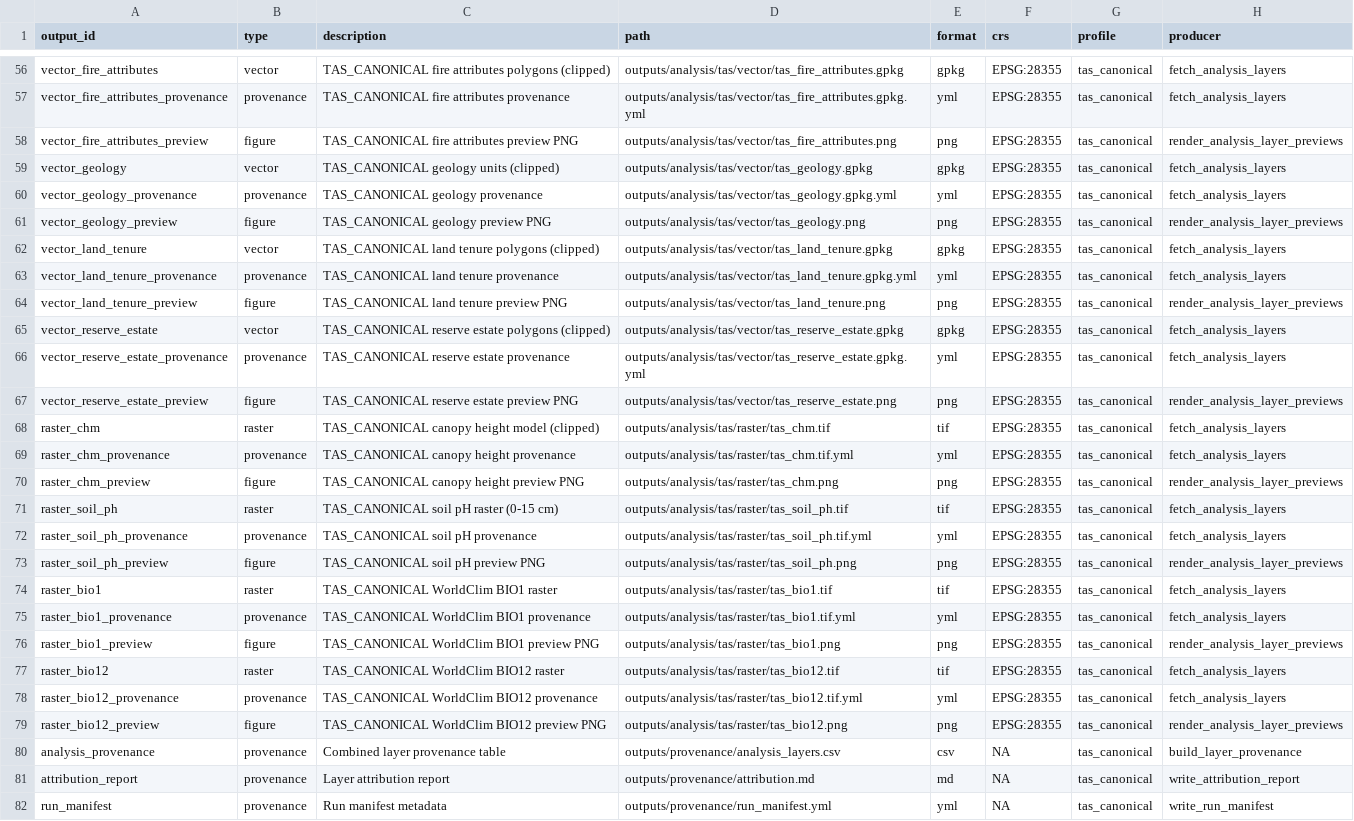
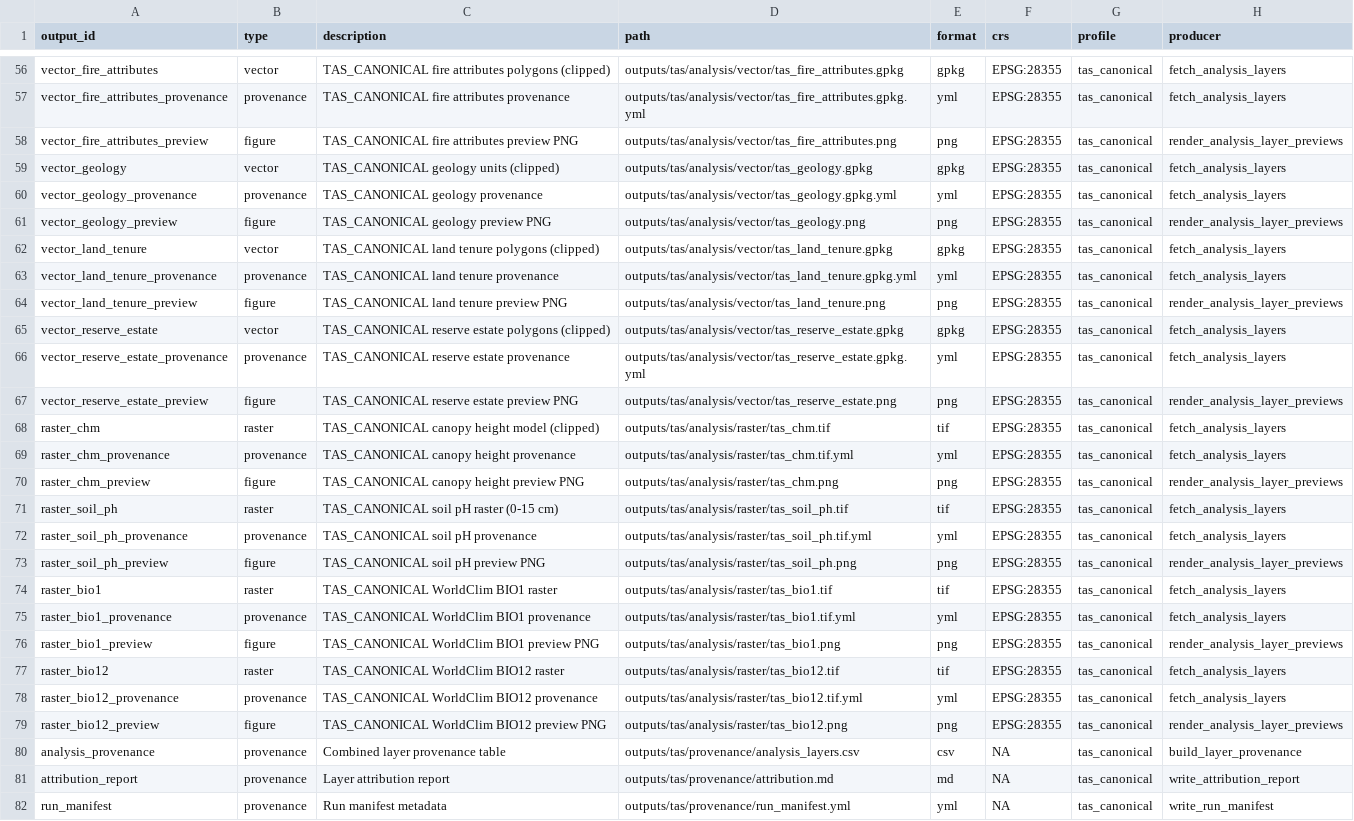
Before and after one commit to BWBrook/localmap_tas, a CSV file: inst/extdata/output_manifest_tas_canonical.csv, drawn as a sheet; only a part is shown, gaps mark what is left out; the diff covers the shown part only; the diff names each change by its address in the sheet, - before the commit and + after, or states it on an @@ line.

```diff
--- a/inst/extdata/output_manifest_tas_canonical.csv
+++ b/inst/extdata/output_manifest_tas_canonical.csv
-D56 (path): outputs/analysis/tas/vector/tas_fire_attributes.gpkg
+D56 (path): outputs/tas/analysis/vector/tas_fire_attributes.gpkg
-D57 (path): outputs/analysis/tas/vector/tas_fire_attributes.gpkg.yml
+D57 (path): outputs/tas/analysis/vector/tas_fire_attributes.gpkg.yml
-D58 (path): outputs/analysis/tas/vector/tas_fire_attributes.png
+D58 (path): outputs/tas/analysis/vector/tas_fire_attributes.png
-D59 (path): outputs/analysis/tas/vector/tas_geology.gpkg
+D59 (path): outputs/tas/analysis/vector/tas_geology.gpkg
-D60 (path): outputs/analysis/tas/vector/tas_geology.gpkg.yml
+D60 (path): outputs/tas/analysis/vector/tas_geology.gpkg.yml
-D61 (path): outputs/analysis/tas/vector/tas_geology.png
+D61 (path): outputs/tas/analysis/vector/tas_geology.png
-D62 (path): outputs/analysis/tas/vector/tas_land_tenure.gpkg
+D62 (path): outputs/tas/analysis/vector/tas_land_tenure.gpkg
-D63 (path): outputs/analysis/tas/vector/tas_land_tenure.gpkg.yml
+D63 (path): outputs/tas/analysis/vector/tas_land_tenure.gpkg.yml
-D64 (path): outputs/analysis/tas/vector/tas_land_tenure.png
+D64 (path): outputs/tas/analysis/vector/tas_land_tenure.png
-D65 (path): outputs/analysis/tas/vector/tas_reserve_estate.gpkg
+D65 (path): outputs/tas/analysis/vector/tas_reserve_estate.gpkg
-D66 (path): outputs/analysis/tas/vector/tas_reserve_estate.gpkg.yml
+D66 (path): outputs/tas/analysis/vector/tas_reserve_estate.gpkg.yml
-D67 (path): outputs/analysis/tas/vector/tas_reserve_estate.png
+D67 (path): outputs/tas/analysis/vector/tas_reserve_estate.png
-D68 (path): outputs/analysis/tas/raster/tas_chm.tif
+D68 (path): outputs/tas/analysis/raster/tas_chm.tif
-D69 (path): outputs/analysis/tas/raster/tas_chm.tif.yml
+D69 (path): outputs/tas/analysis/raster/tas_chm.tif.yml
-D70 (path): outputs/analysis/tas/raster/tas_chm.png
+D70 (path): outputs/tas/analysis/raster/tas_chm.png
-D71 (path): outputs/analysis/tas/raster/tas_soil_ph.tif
+D71 (path): outputs/tas/analysis/raster/tas_soil_ph.tif
-D72 (path): outputs/analysis/tas/raster/tas_soil_ph.tif.yml
+D72 (path): outputs/tas/analysis/raster/tas_soil_ph.tif.yml
-D73 (path): outputs/analysis/tas/raster/tas_soil_ph.png
+D73 (path): outputs/tas/analysis/raster/tas_soil_ph.png
-D74 (path): outputs/analysis/tas/raster/tas_bio1.tif
+D74 (path): outputs/tas/analysis/raster/tas_bio1.tif
-D75 (path): outputs/analysis/tas/raster/tas_bio1.tif.yml
+D75 (path): outputs/tas/analysis/raster/tas_bio1.tif.yml
-D76 (path): outputs/analysis/tas/raster/tas_bio1.png
+D76 (path): outputs/tas/analysis/raster/tas_bio1.png
-D77 (path): outputs/analysis/tas/raster/tas_bio12.tif
+D77 (path): outputs/tas/analysis/raster/tas_bio12.tif
-D78 (path): outputs/analysis/tas/raster/tas_bio12.tif.yml
+D78 (path): outputs/tas/analysis/raster/tas_bio12.tif.yml
-D79 (path): outputs/analysis/tas/raster/tas_bio12.png
+D79 (path): outputs/tas/analysis/raster/tas_bio12.png
-D80 (path): outputs/provenance/analysis_layers.csv
+D80 (path): outputs/tas/provenance/analysis_layers.csv
-D81 (path): outputs/provenance/attribution.md
+D81 (path): outputs/tas/provenance/attribution.md
-D82 (path): outputs/provenance/run_manifest.yml
+D82 (path): outputs/tas/provenance/run_manifest.yml
```
Also changed, not shown: 54 edited cells elsewhere in this file, inst/extdata/output_manifest_demo.csv, inst/extdata/output_manifest_v1.csv, 35 other files.
